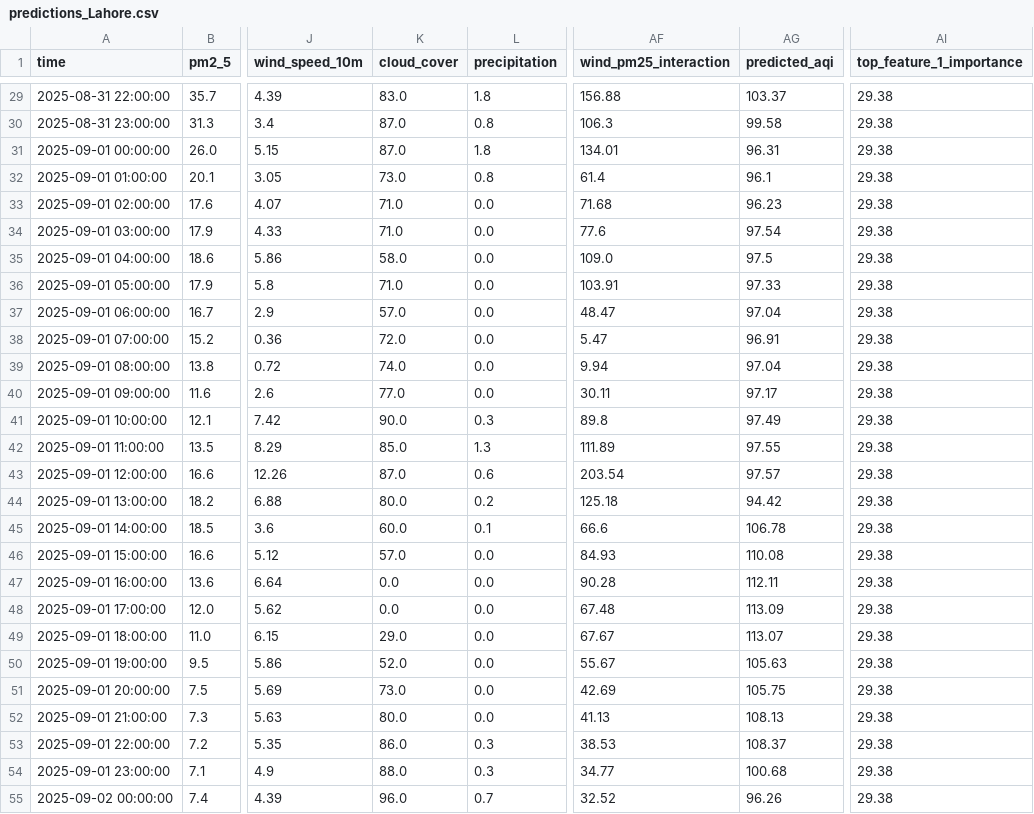
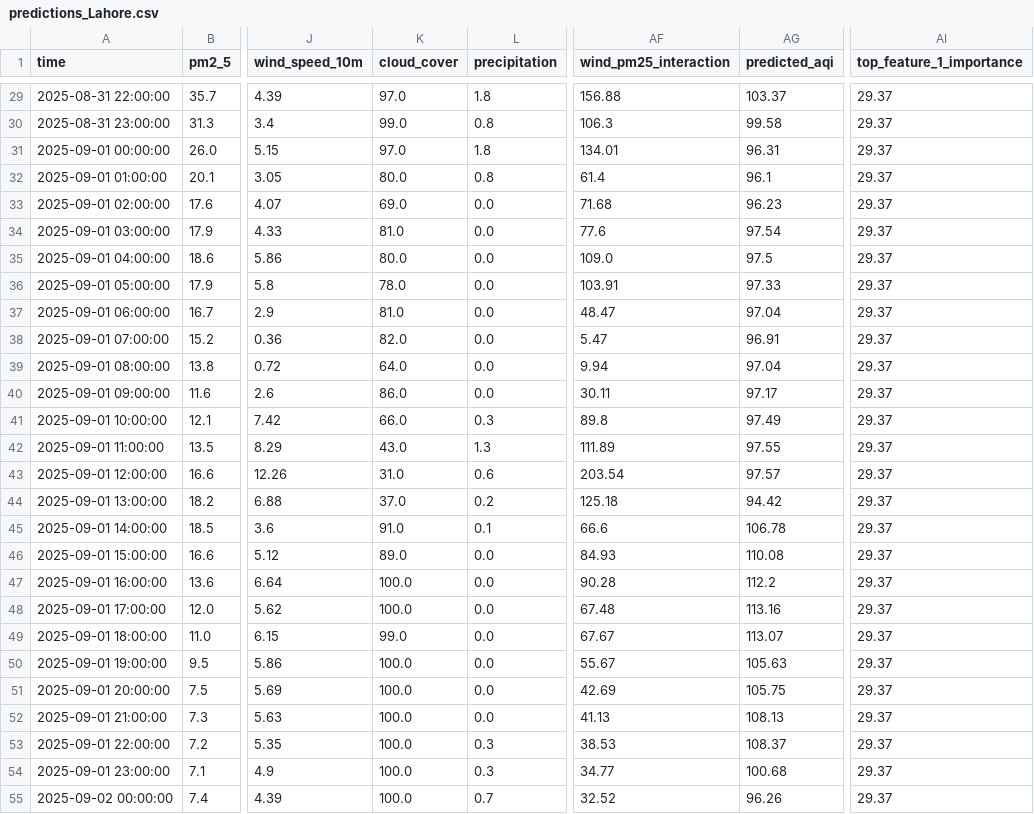
Before and after one commit to Quddusi-K/AQI_Prediction, a CSV file: data/predictions_Lahore.csv, drawn as a sheet; only a part is shown, gaps mark what is left out; the diff covers the shown part only; the diff names each change by its address in the sheet, - before the commit and + after, or states it on an @@ line.

```diff
--- a/data/predictions_Lahore.csv
+++ b/data/predictions_Lahore.csv
-K29 (cloud_cover): 83.0
+K29 (cloud_cover): 97.0
-AI29:AI55 (top_feature_1_importance): 29.38
+AI29:AI55 (top_feature_1_importance): 29.37
-K30 (cloud_cover): 87.0
+K30 (cloud_cover): 99.0
-K31 (cloud_cover): 87.0
+K31 (cloud_cover): 97.0
-K32 (cloud_cover): 73.0
+K32 (cloud_cover): 80.0
-K33 (cloud_cover): 71.0
+K33 (cloud_cover): 69.0
-K34 (cloud_cover): 71.0
+K34 (cloud_cover): 81.0
-K35 (cloud_cover): 58.0
+K35 (cloud_cover): 80.0
-K36 (cloud_cover): 71.0
+K36 (cloud_cover): 78.0
-K37 (cloud_cover): 57.0
+K37 (cloud_cover): 81.0
-K38 (cloud_cover): 72.0
+K38 (cloud_cover): 82.0
-K39 (cloud_cover): 74.0
+K39 (cloud_cover): 64.0
-K40 (cloud_cover): 77.0
+K40 (cloud_cover): 86.0
-K41 (cloud_cover): 90.0
+K41 (cloud_cover): 66.0
-K42 (cloud_cover): 85.0
+K42 (cloud_cover): 43.0
-K43 (cloud_cover): 87.0
+K43 (cloud_cover): 31.0
-K44 (cloud_cover): 80.0
+K44 (cloud_cover): 37.0
-K45 (cloud_cover): 60.0
+K45 (cloud_cover): 91.0
-K46 (cloud_cover): 57.0
+K46 (cloud_cover): 89.0
-K47:K48 (cloud_cover): 0.0
+K47:K48 (cloud_cover): 100.0
-AG47 (predicted_aqi): 112.11
+AG47 (predicted_aqi): 112.2
-AG48 (predicted_aqi): 113.09
+AG48 (predicted_aqi): 113.16
-K49 (cloud_cover): 29.0
+K49 (cloud_cover): 99.0
-K50 (cloud_cover): 52.0
+K50 (cloud_cover): 100.0
-K51 (cloud_cover): 73.0
+K51 (cloud_cover): 100.0
-K52 (cloud_cover): 80.0
+K52 (cloud_cover): 100.0
-K53 (cloud_cover): 86.0
+K53 (cloud_cover): 100.0
-K54 (cloud_cover): 88.0
+K54 (cloud_cover): 100.0
-K55 (cloud_cover): 96.0
+K55 (cloud_cover): 100.0
```
Also changed, not shown: 70 edited cells elsewhere in this file, data/predictions_Islamabad.csv, data/predictions_Karachi.csv, 3 other files.
